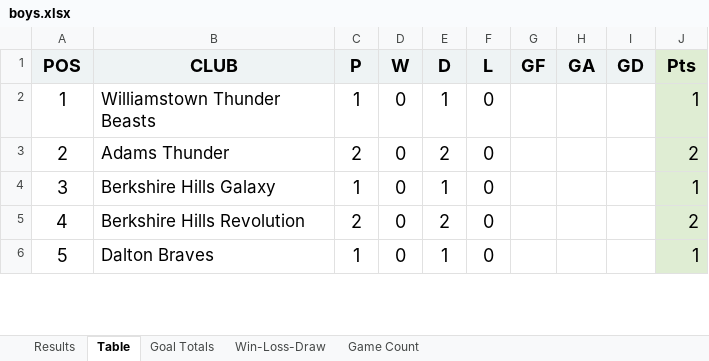
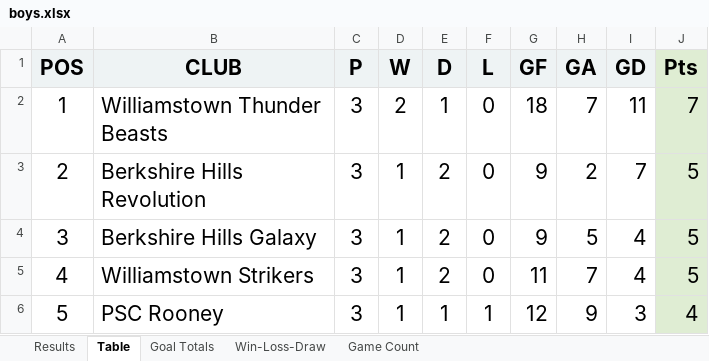
Before and after one commit to 1000paces/power_pairing, an Excel workbook: boys.xlsx, sheet Table, drawn as a sheet; only a part is shown; values as stored, in another font and other column widths than the file's, no borders; the diff covers the shown part only; the diff names each change by its address in the sheet, - before the commit and + after, or states it on an @@ line.

```diff
--- a/boys.xlsx (sheet Table)
+++ b/boys.xlsx (sheet Table)
@@ A1:J1 text size: larger @@
@@ A2:F6 text size: larger @@
-C2 (P): 1
+C2 (P): 3
-D2 (W): 0
+D2 (W): 2
-G2 (GF): (empty)
+G2 (GF): 18
-H2 (GA): (empty)
+H2 (GA): 7
-I2 (GD): (empty)
+I2 (GD): 11
-J2 (Pts): 1
+J2 (Pts): 7
@@ J2:J6 text size: larger @@
-B3 (CLUB): Adams Thunder
+B3 (CLUB): Berkshire Hills Revolution
-C3 (P): 2
+C3 (P): 3
-D3:D6 (W): 0
+D3:D6 (W): 1
-G3:G4 (GF): (empty)
+G3:G4 (GF): 9
-H3 (GA): (empty)
+H3 (GA): 2
-I3 (GD): (empty)
+I3 (GD): 7
-J3 (Pts): 2
+J3 (Pts): 5
-C4 (P): 1
+C4 (P): 3
-E4 (D): 1
+E4 (D): 2
-H4 (GA): (empty)
+H4 (GA): 5
-I4:I5 (GD): (empty)
+I4:I5 (GD): 4
-J4 (Pts): 1
+J4 (Pts): 5
-B5 (CLUB): Berkshire Hills Revolution
+B5 (CLUB): Williamstown Strikers
-C5 (P): 2
+C5 (P): 3
-G5 (GF): (empty)
+G5 (GF): 11
-H5 (GA): (empty)
+H5 (GA): 7
-J5 (Pts): 2
+J5 (Pts): 5
-B6 (CLUB): Dalton Braves
+B6 (CLUB): PSC Rooney
-C6 (P): 1
+C6 (P): 3
-F6 (L): 0
+F6 (L): 1
-G6 (GF): (empty)
+G6 (GF): 12
-H6 (GA): (empty)
+H6 (GA): 9
-I6 (GD): (empty)
+I6 (GD): 3
-J6 (Pts): 1
+J6 (Pts): 4
```
Also changed, not shown: 36 edited cells and cell formats elsewhere in this sheet, sheet Results, sheet Win-Loss-Draw, sheet Goal Totals, formulas that keep their value, girls.xlsx, 3 other files.
